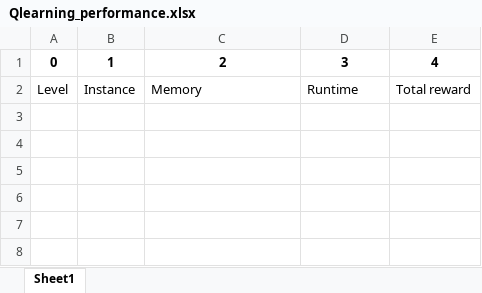
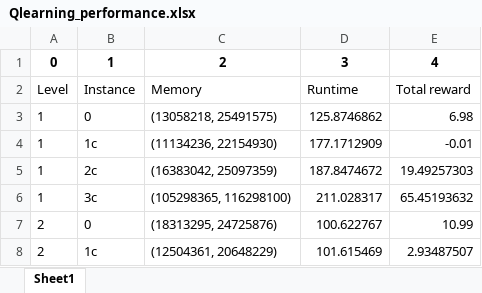
Before and after one commit to lowkangn/mars-rover, an Excel workbook: Qlearning_performance.xlsx, sheet Sheet1, drawn as a sheet; values as stored, in another font and other column widths than the file's, no borders; the diff names each change by its address in the sheet, - before the commit and + after, or states it on an @@ line.

```diff
--- a/Qlearning_performance.xlsx (sheet Sheet1)
+++ b/Qlearning_performance.xlsx (sheet Sheet1)
+row 3: 1 | 0 | (13058218, 25491575) | 125.8746862 | 6.98
+row 4: 1 | 1c | (11134236, 22154930) | 177.1712909 | -0.01
+row 5: 1 | 2c | (16383042, 25097359) | 187.8474672 | 19.49257303
+row 6: 1 | 3c | (105298365, 116298100) | 211.028317 | 65.45193632
+row 7: 2 | 0 | (18313295, 24725876) | 100.622767 | 10.99
+row 8: 2 | 1c | (12504361, 20648229) | 101.615469 | 2.93487507
```
Also changed, not shown: 13 other files.
